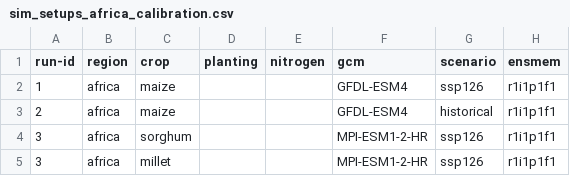
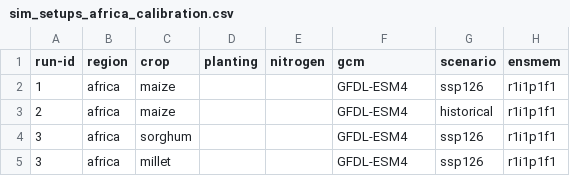
Before and after one commit to zalf-rpm/monica_africa, a CSV file: sim_setups_africa_calibration.csv, drawn as a sheet; only a part is shown; the diff names each change by its address in the sheet, - before the commit and + after, or states it on an @@ line.

Commit message:
Update sim_setups_africa_calibration.csv

```diff
--- a/sim_setups_africa_calibration.csv
+++ b/sim_setups_africa_calibration.csv
-F4:F5 (gcm): MPI-ESM1-2-HR
+F4:F5 (gcm): GFDL-ESM4
```
